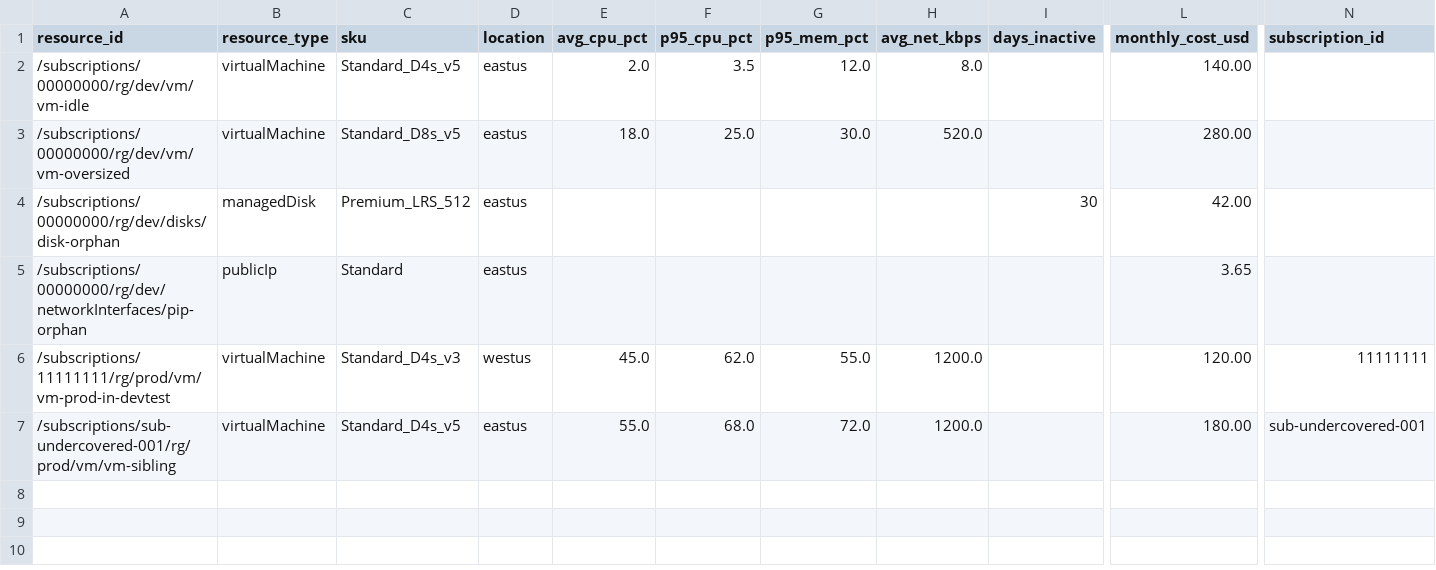
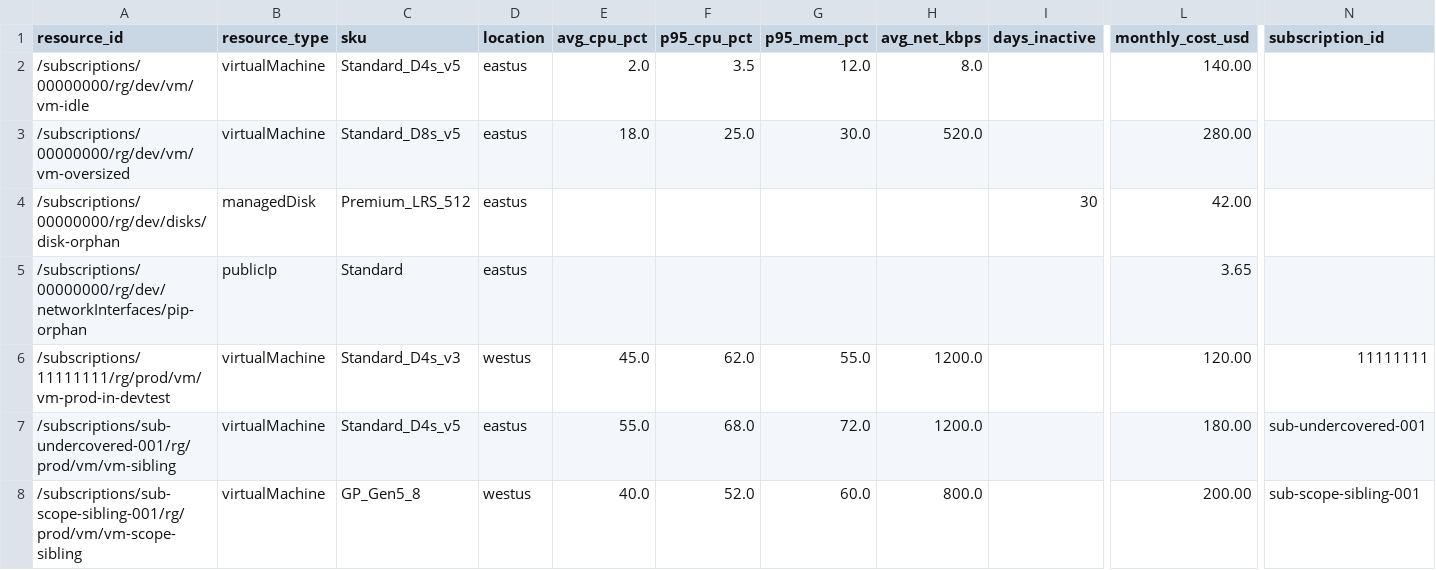
Before and after one commit to martinopedal/FinOps-assessment, a CSV file: samples/azure_resources.csv, drawn as a sheet; only a part is shown, gaps mark what is left out; rows hold the shown columns only; the diff names each change by its address in the sheet, - before the commit and + after, or states it on an @@ line.

```diff
--- a/samples/azure_resources.csv
+++ b/samples/azure_resources.csv
+row 8: /subscriptions/sub-scope-sibling-001/rg/prod/vm/vm-scope-sibling | virtualMachine | GP_Gen5_8 | westus | 40.0 | 52.0 | 60.0 | 800.0 |  | 200.00 | sub-scope-sibling-001
```
Also changed, not shown: examples/demo-report.csv, examples/demo-triage.csv, 23 other files.
